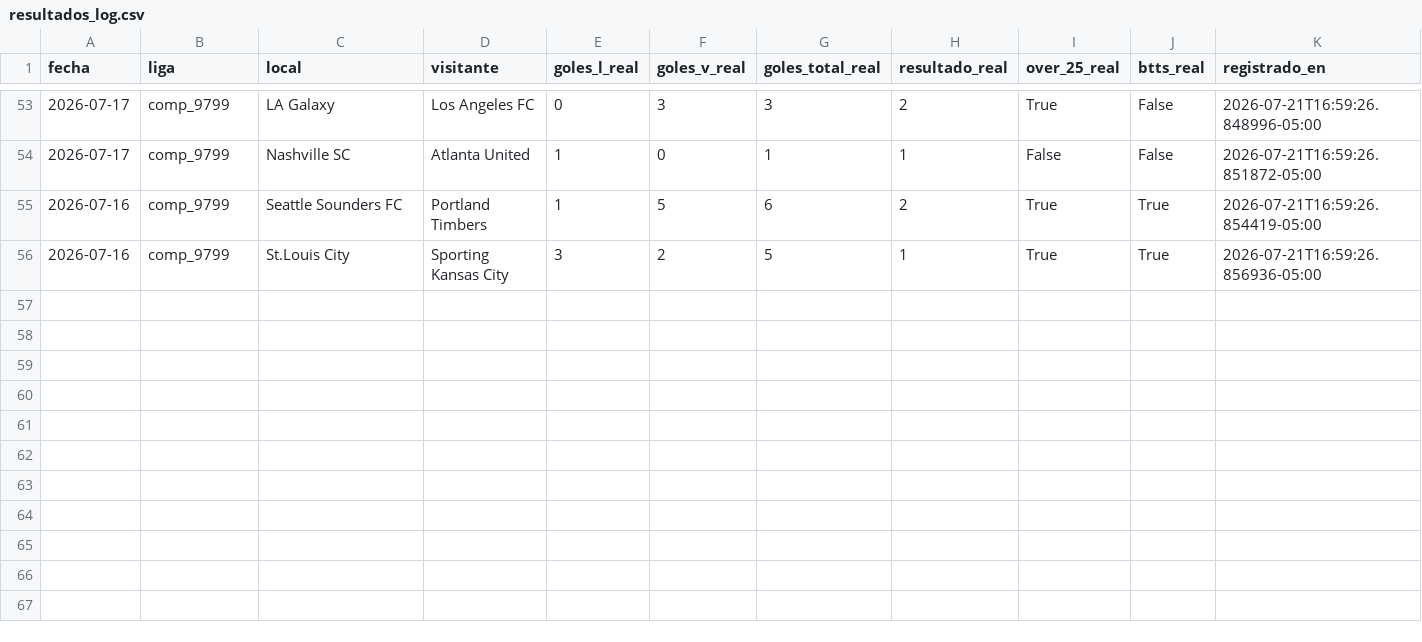
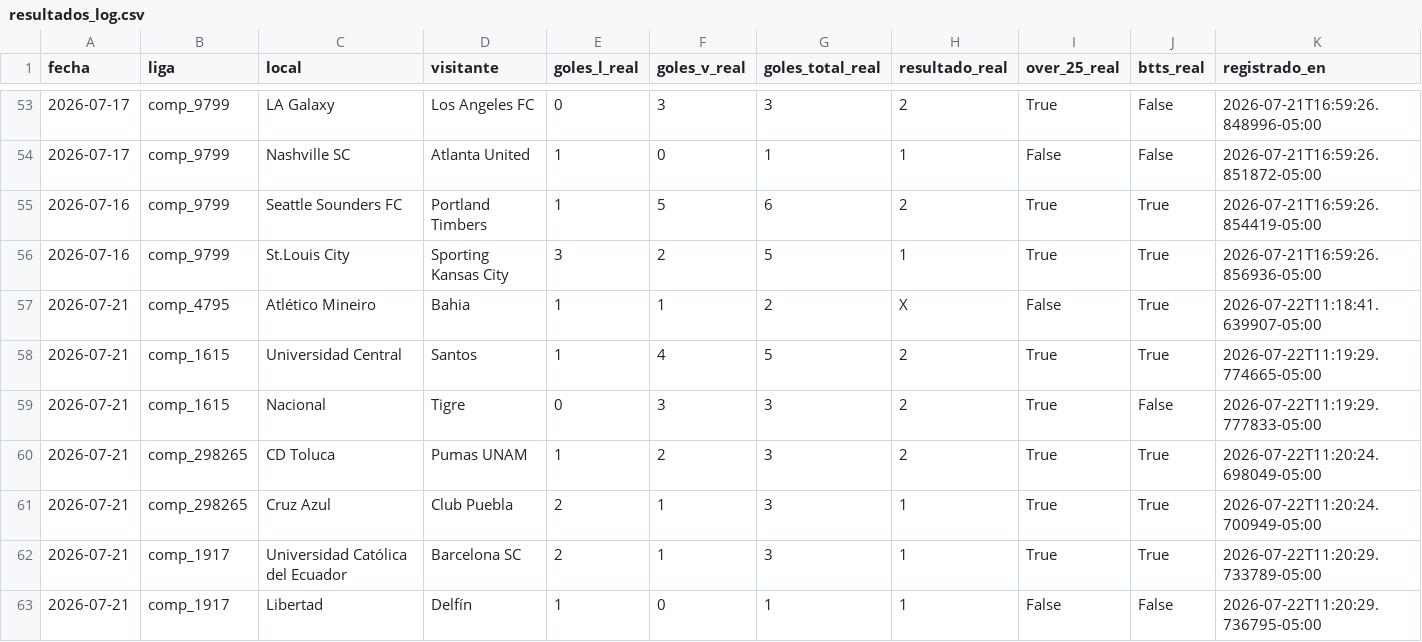
Before and after one commit to Sportpicks/SportPicks-Ligas, a CSV file: Data/resultados_log.csv, drawn as a sheet; only a part is shown, gaps mark what is left out.

```diff
--- a/Data/resultados_log.csv
+++ b/Data/resultados_log.csv
@@ -56 +56,8 @@ fecha,liga,local,visitante,goles_l_real,goles_v_real,goles_total_real,resultado_
 2026-07-16,comp_9799,St.Louis City,Sporting Kansas City,3,2,5,1,True,True,2026-07-21T16:59:26.856936-05:00
+2026-07-21,comp_4795,Atlético Mineiro,Bahia,1,1,2,X,False,True,2026-07-22T11:18:41.639907-05:00
+2026-07-21,comp_1615,Universidad Central,Santos,1,4,5,2,True,True,2026-07-22T11:19:29.774665-05:00
+2026-07-21,comp_1615,Nacional,Tigre,0,3,3,2,True,False,2026-07-22T11:19:29.777833-05:00
+2026-07-21,comp_298265,CD Toluca,Pumas UNAM,1,2,3,2,True,True,2026-07-22T11:20:24.698049-05:00
+2026-07-21,comp_298265,Cruz Azul,Club Puebla,2,1,3,1,True,True,2026-07-22T11:20:24.700949-05:00
+2026-07-21,comp_1917,Universidad Católica del Ecuador,Barcelona SC,2,1,3,1,True,True,2026-07-22T11:20:29.733789-05:00
+2026-07-21,comp_1917,Libertad,Delfín,1,0,1,1,False,False,2026-07-22T11:20:29.736795-05:00
```
Also changed, not shown: Data/historial_picks.csv, Data/partidos/proximos.csv, 4 other files.
